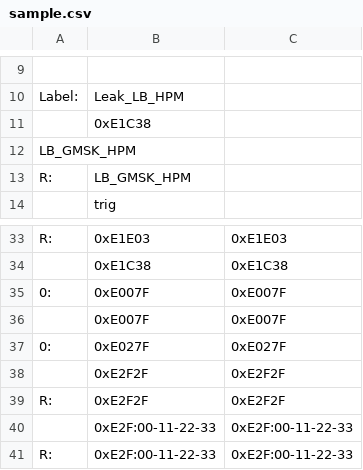
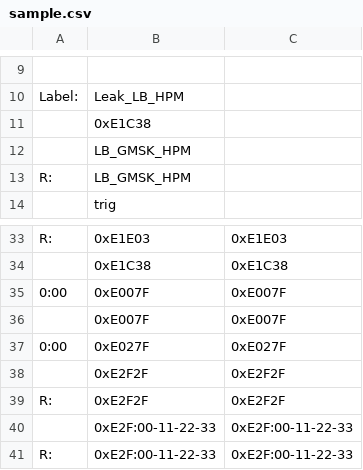
Before and after one commit to alancprc/mipi-rffe-pattern-generator, a CSV file: sample/sample.csv, drawn as a sheet; only a part is shown, gaps mark what is left out; removed rows and columns are numbered as before the commit, all else as after; the diff names each change by its address in the sheet, - before the commit and + after, or states it on an @@ line.

Commit message:
format sample.csv with column

```diff
--- a/sample/sample.csv
+++ b/sample/sample.csv
-row 12: LB_GMSK_HPM
+row 12:  | LB_GMSK_HPM
-A35: 0:
+A35: 0:00
-A37: 0:
+A37: 0:00
```
